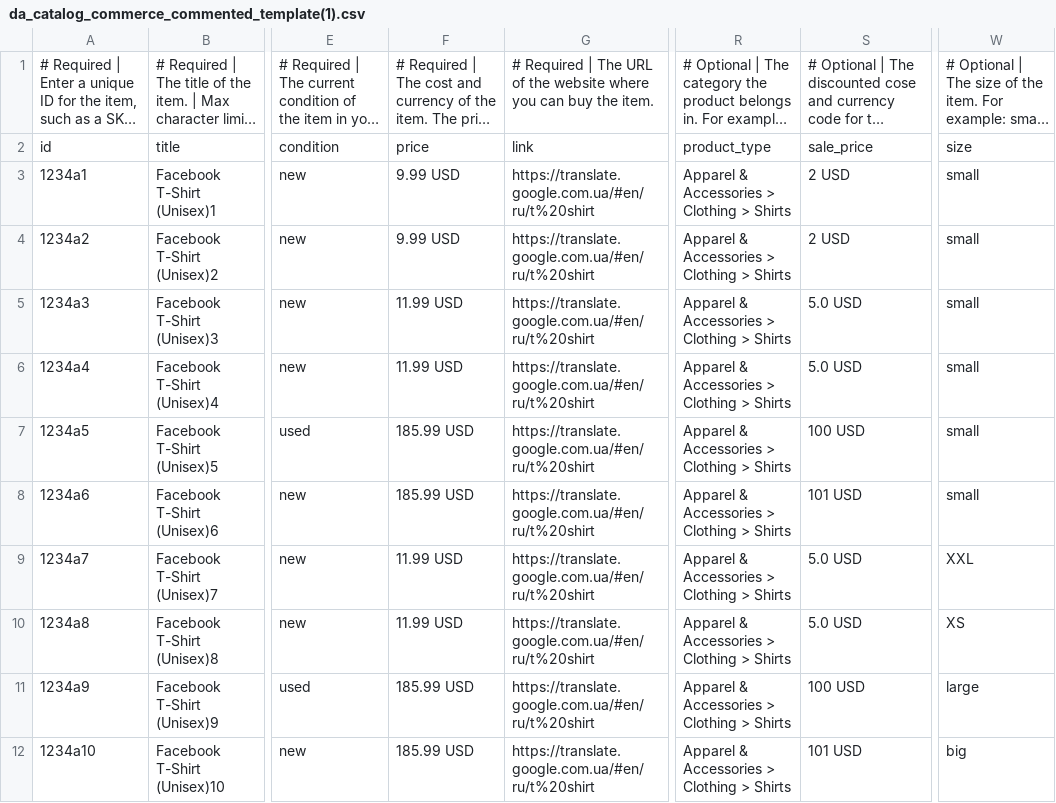
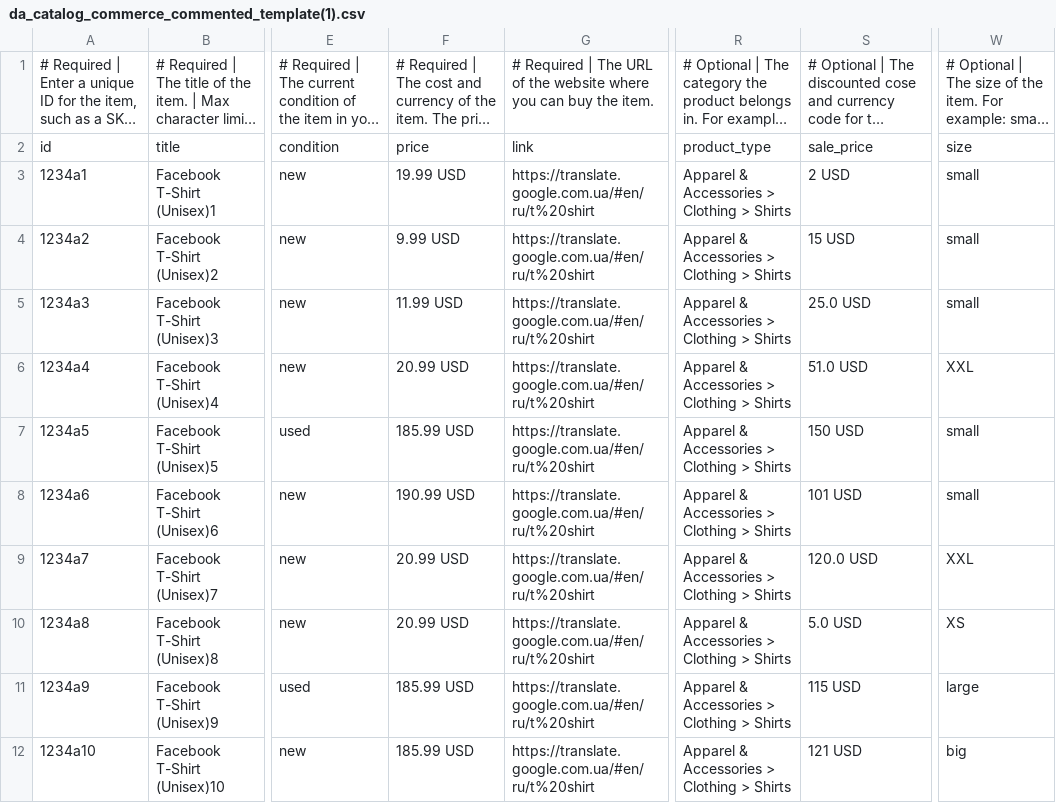
Before and after one commit to EugeneStogniyKenshoo/IOE, a CSV file: da_catalog_commerce_commented_template(1).csv, drawn as a sheet; only a part is shown, gaps mark what is left out; long unchanged cells end in …; the diff names each change by its address in the sheet, - before the commit and + after, or states it on an @@ line.

Commit message:
Change feed

```diff
--- a/da_catalog_commerce_commented_template(1).csv
+++ b/da_catalog_commerce_commented_template(1).csv
-F3: 9.99 USD
+F3: 19.99 USD
-S4: 2 USD
+S4: 15 USD
-S5: 5.0 USD
+S5: 25.0 USD
-F6: 11.99 USD
+F6: 20.99 USD
-S6: 5.0 USD
+S6: 51.0 USD
-W6: small
+W6: XXL
-S7: 100 USD
+S7: 150 USD
-F8: 185.99 USD
+F8: 190.99 USD
-F9:F10: 11.99 USD
+F9:F10: 20.99 USD
-S9: 5.0 USD
+S9: 120.0 USD
-S11: 100 USD
+S11: 115 USD
-S12: 101 USD
+S12: 121 USD
```
